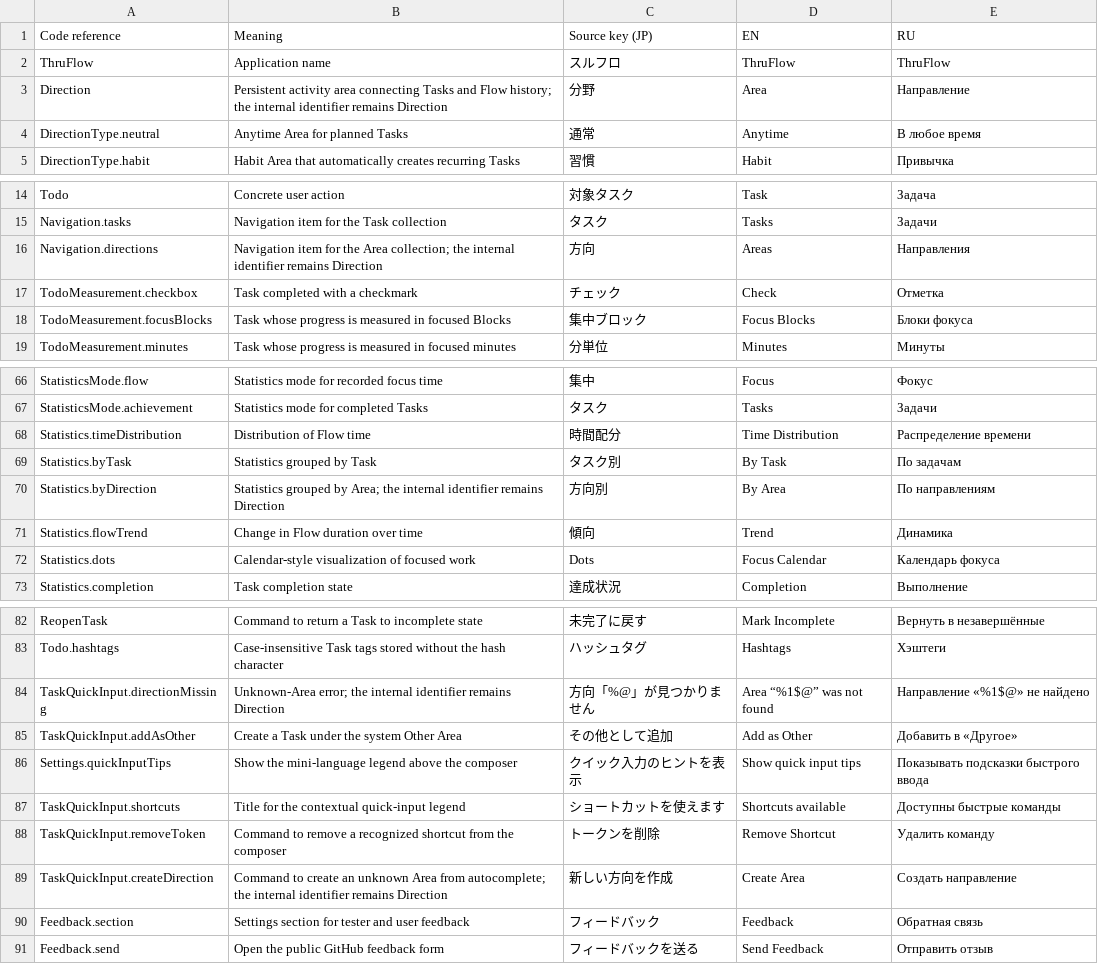
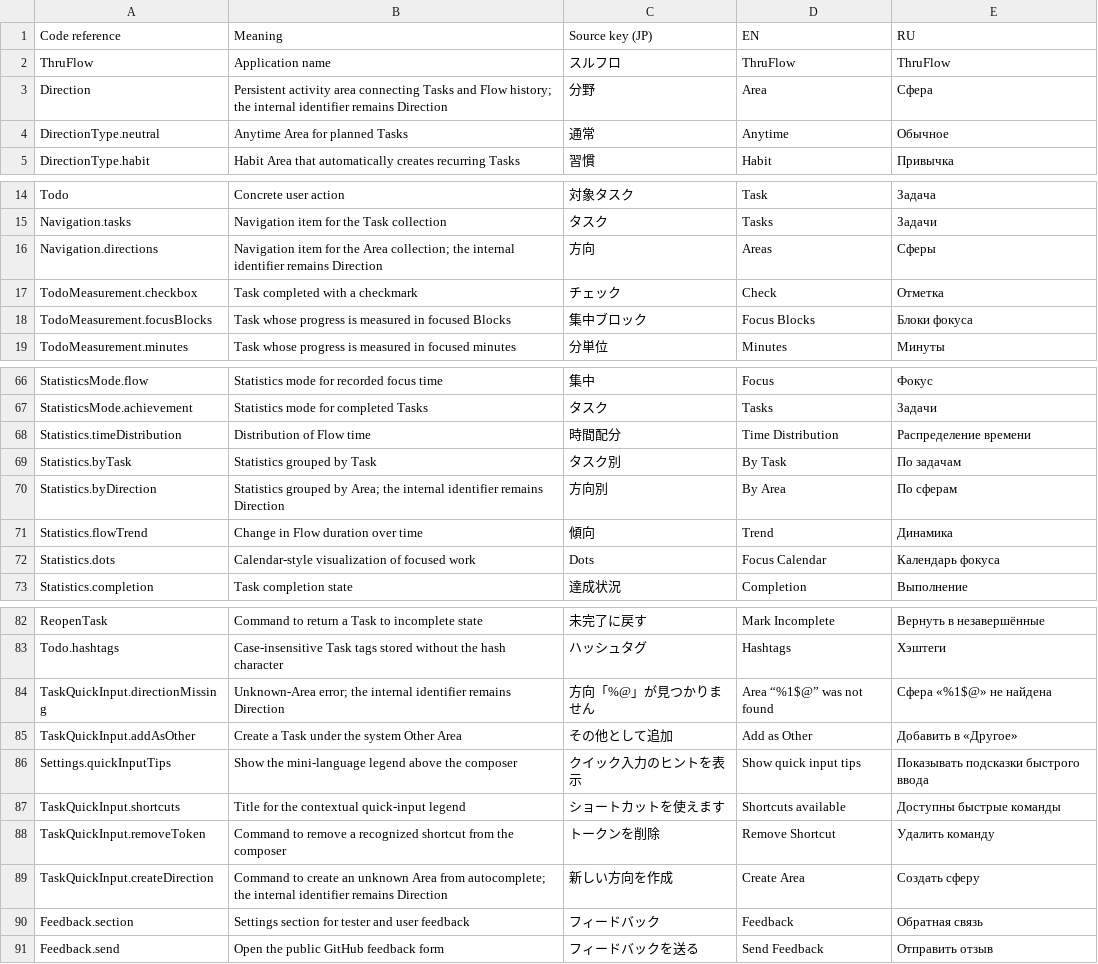
Before and after one commit to shigorefu/thruflow, a CSV file: Localisation/TERMS.csv, drawn as a sheet; only a part is shown, gaps mark what is left out.

```diff
--- a/Localisation/TERMS.csv
+++ b/Localisation/TERMS.csv
@@ -2,4 +2,4 @@
 "ThruFlow","Application name","スルフロ","ThruFlow","ThruFlow"
-"Direction","Persistent activity area connecting Tasks and Flow history; the internal identifier remains Direction","分野","Area","Направление"
-"DirectionType.neutral","Anytime Area for planned Tasks","通常","Anytime","В любое время"
+"Direction","Persistent activity area connecting Tasks and Flow history; the internal identifier remains Direction","分野","Area","Сфера"
+"DirectionType.neutral","Anytime Area for planned Tasks","通常","Anytime","Обычное"
 "DirectionType.habit","Habit Area that automatically creates recurring Tasks","習慣","Habit","Привычка"
@@ -15,3 +15,3 @@
 "Navigation.tasks","Navigation item for the Task collection","タスク","Tasks","Задачи"
-"Navigation.directions","Navigation item for the Area collection; the internal identifier remains Direction","方向","Areas","Направления"
+"Navigation.directions","Navigation item for the Area collection; the internal identifier remains Direction","方向","Areas","Сферы"
 "TodoMeasurement.checkbox","Task completed with a checkmark","チェック","Check","Отметка"
@@ -69,3 +69,3 @@
 "Statistics.byTask","Statistics grouped by Task","タスク別","By Task","По задачам"
-"Statistics.byDirection","Statistics grouped by Area; the internal identifier remains Direction","方向別","By Area","По направлениям"
+"Statistics.byDirection","Statistics grouped by Area; the internal identifier remains Direction","方向別","By Area","По сферам"
 "Statistics.flowTrend","Change in Flow duration over time","傾向","Trend","Динамика"
@@ -83,3 +83,3 @@
 "Todo.hashtags","Case-insensitive Task tags stored without the hash character","ハッシュタグ","Hashtags","Хэштеги"
-"TaskQuickInput.directionMissing","Unknown-Area error; the internal identifier remains Direction","方向「%@」が見つかりません","Area “%1$@” was not found","Направление «%1$@» не найдено"
+"TaskQuickInput.directionMissing","Unknown-Area error; the internal identifier remains Direction","方向「%@」が見つかりません","Area “%1$@” was not found","Сфера «%1$@» не найдена"
 "TaskQuickInput.addAsOther","Create a Task under the system Other Area","その他として追加","Add as Other","Добавить в «Другое»"
@@ -88,3 +88,3 @@
 "TaskQuickInput.removeToken","Command to remove a recognized shortcut from the composer","トークンを削除","Remove Shortcut","Удалить команду"
-"TaskQuickInput.createDirection","Command to create an unknown Area from autocomplete; the internal identifier remains Direction","新しい方向を作成","Create Area","Создать направление"
+"TaskQuickInput.createDirection","Command to create an unknown Area from autocomplete; the internal identifier remains Direction","新しい方向を作成","Create Area","Создать сферу"
 "Feedback.section","Settings section for tester and user feedback","フィードバック","Feedback","Обратная связь"
```
Also changed, not shown: 54 other files.
